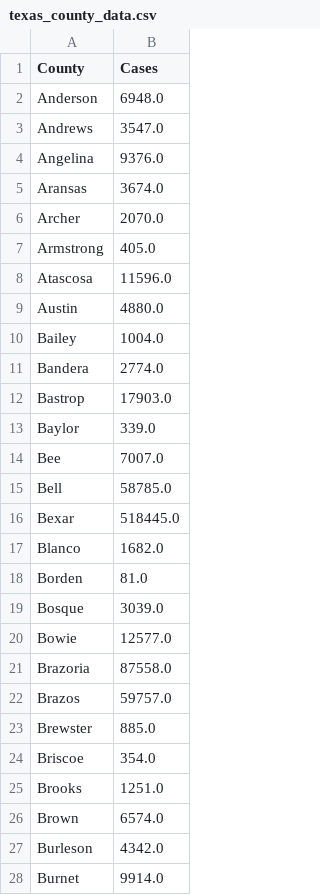
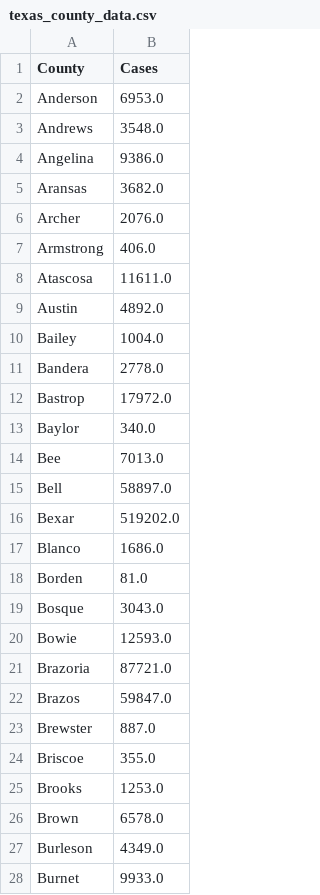
Before and after one commit to ryan-serpico/covidTracker, a CSV file: data/texas_county_data.csv, drawn as a sheet; only a part is shown; the diff covers the shown part only.

Commit message:
Latest data: Fri Jul 29 17:24:42 UTC 2022

```diff
--- a/data/texas_county_data.csv
+++ b/data/texas_county_data.csv
@@ -1,28 +1,28 @@
 County,Cases
-Anderson,6948.0
-Andrews,3547.0
-Angelina,9376.0
-Aransas,3674.0
-Archer,2070.0
-Armstrong,405.0
-Atascosa,11596.0
-Austin,4880.0
+Anderson,6953.0
+Andrews,3548.0
+Angelina,9386.0
+Aransas,3682.0
+Archer,2076.0
+Armstrong,406.0
+Atascosa,11611.0
+Austin,4892.0
 Bailey,1004.0
-Bandera,2774.0
-Bastrop,17903.0
-Baylor,339.0
-Bee,7007.0
-Bell,58785.0
-Bexar,518445.0
-Blanco,1682.0
+Bandera,2778.0
+Bastrop,17972.0
+Baylor,340.0
+Bee,7013.0
+Bell,58897.0
+Bexar,519202.0
+Blanco,1686.0
 Borden,81.0
-Bosque,3039.0
-Bowie,12577.0
-Brazoria,87558.0
-Brazos,59757.0
-Brewster,885.0
-Briscoe,354.0
-Brooks,1251.0
-Brown,6574.0
-Burleson,4342.0
-Burnet,9914.0
+Bosque,3043.0
+Bowie,12593.0
+Brazoria,87721.0
+Brazos,59847.0
+Brewster,887.0
+Briscoe,355.0
+Brooks,1253.0
+Brown,6578.0
+Burleson,4349.0
+Burnet,9933.0
```
Also changed, not shown: 163 edited cells elsewhere in this file.
